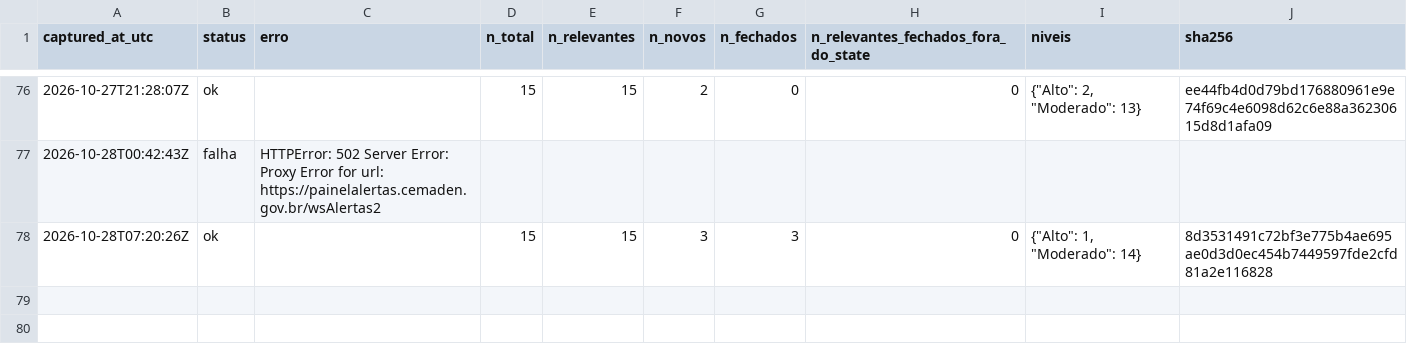
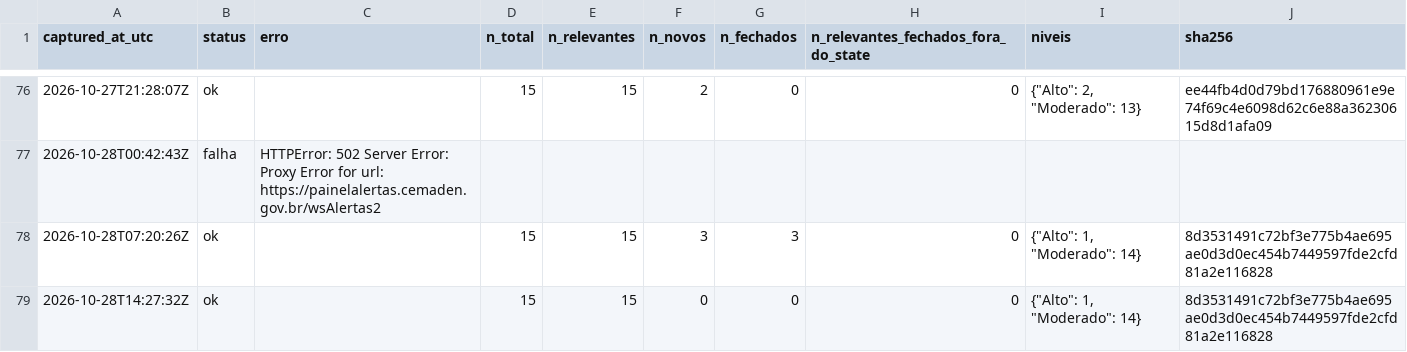
Before and after one commit to alvarocoutinho/crisis-dashboard, a CSV file: data/cemaden/capturas.csv, drawn as a sheet; only a part is shown, gaps mark what is left out.

```diff
--- a/data/cemaden/capturas.csv
+++ b/data/cemaden/capturas.csv
@@ -78 +78,2 @@ captured_at_utc,status,erro,n_total,n_relevantes,n_novos,n_fechados,n_relevantes
 2026-10-28T07:20:26Z,ok,,15,15,3,3,0,"{""Alto"": 1, ""Moderado"": 14}",8d3531491c72bf3e775b4ae695ae0d3d0ec454b7449597fde2cfd81a2e116828
+2026-10-28T14:27:32Z,ok,,15,15,0,0,0,"{""Alto"": 1, ""Moderado"": 14}",8d3531491c72bf3e775b4ae695ae0d3d0ec454b7449597fde2cfd81a2e116828
```
Also changed, not shown: data/cemaden/alertas_observados.csv.
